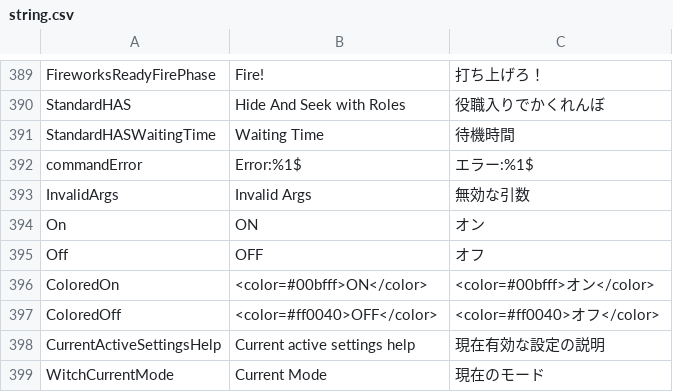
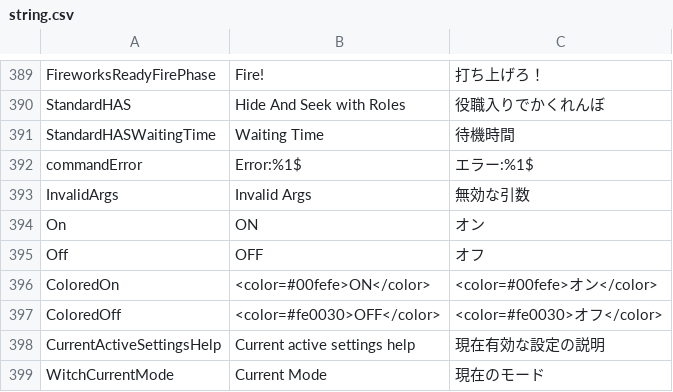
Before and after one commit to tukasa0001/TownOfHost, a CSV file: Resources/string.csv, drawn as a sheet; only a part is shown, gaps mark what is left out.

Commit message:
色を明るく

```diff
--- a/Resources/string.csv
+++ b/Resources/string.csv
@@ -395,4 +395,4 @@ On,ON,オン
 Off,OFF,オフ
-ColoredOn,<color=#00bfff>ON</color>,<color=#00bfff>オン</color>
-ColoredOff,<color=#ff0040>OFF</color>,<color=#ff0040>オフ</color>
+ColoredOn,<color=#00fefe>ON</color>,<color=#00fefe>オン</color>
+ColoredOff,<color=#fe0030>OFF</color>,<color=#fe0030>オフ</color>
 CurrentActiveSettingsHelp,Current active settings help,現在有効な設定の説明
```
